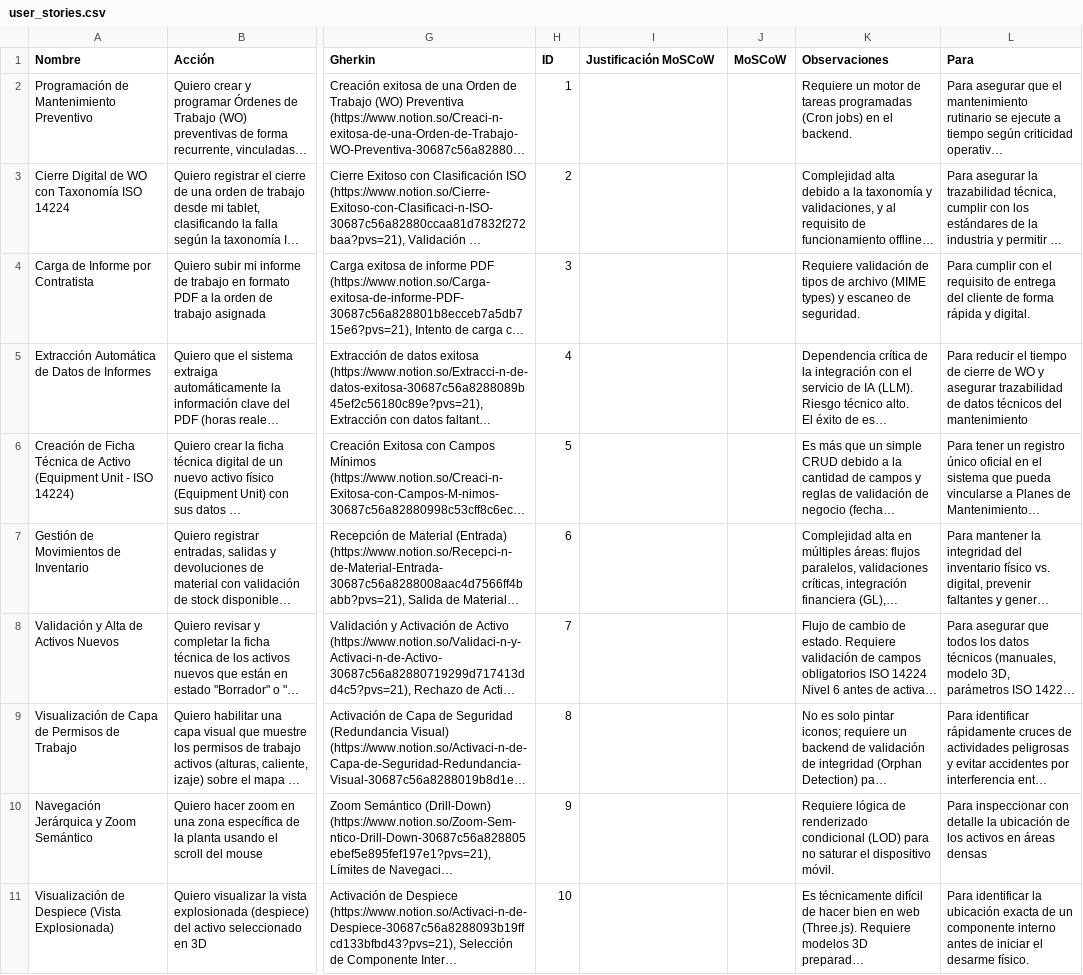
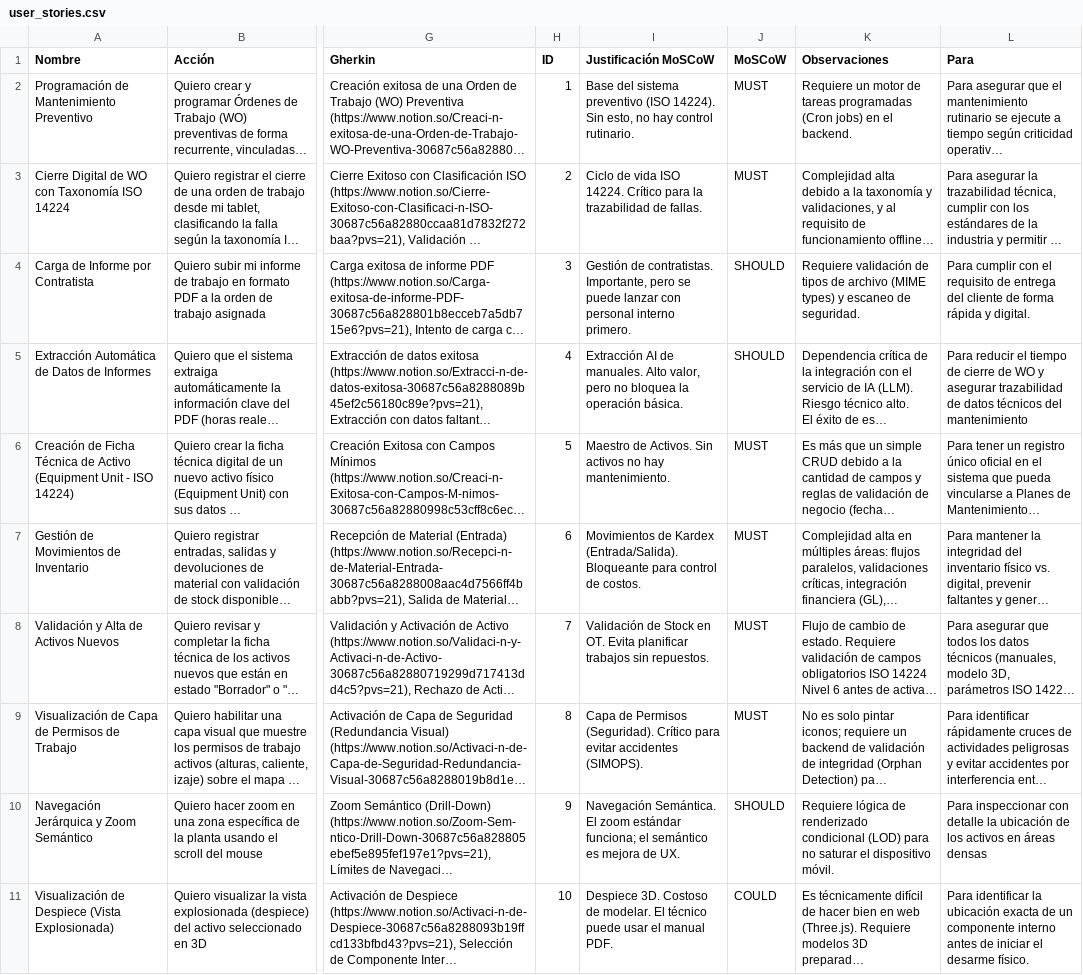
Before and after one commit to Novav20/adso-dteam-docs, a CSV file: assets/docs/databases/user_stories.csv, drawn as a sheet; only a part is shown, gaps mark what is left out; long unchanged cells end in …; the diff covers the shown part only; the diff names each change by its address in the sheet, - before the commit and + after, or states it on an @@ line.

```diff
--- a/assets/docs/databases/user_stories.csv
+++ b/assets/docs/databases/user_stories.csv
-I2 (Justificación MoSCoW): (empty)
+I2 (Justificación MoSCoW): Base del sistema preventivo (ISO 14224). Sin esto, no hay control rutinario.
-J2:J3 (MoSCoW): (empty)
+J2:J3 (MoSCoW): MUST
-I3 (Justificación MoSCoW): (empty)
+I3 (Justificación MoSCoW): Ciclo de vida ISO 14224. Crítico para la trazabilidad de fallas.
-I4 (Justificación MoSCoW): (empty)
+I4 (Justificación MoSCoW): Gestión de contratistas. Importante, pero se puede lanzar con personal interno primero.
-J4:J5 (MoSCoW): (empty)
+J4:J5 (MoSCoW): SHOULD
-I5 (Justificación MoSCoW): (empty)
+I5 (Justificación MoSCoW): Extracción AI de manuales. Alto valor, pero no bloquea la operación básica.
-I6 (Justificación MoSCoW): (empty)
+I6 (Justificación MoSCoW): Maestro de Activos. Sin activos no hay mantenimiento.
-J6:J9 (MoSCoW): (empty)
+J6:J9 (MoSCoW): MUST
-I7 (Justificación MoSCoW): (empty)
+I7 (Justificación MoSCoW): Movimientos de Kardex (Entrada/Salida). Bloqueante para control de costos.
-I8 (Justificación MoSCoW): (empty)
+I8 (Justificación MoSCoW): Validación de Stock en OT. Evita planificar trabajos sin repuestos.
-I9 (Justificación MoSCoW): (empty)
+I9 (Justificación MoSCoW): Capa de Permisos (Seguridad). Crítico para evitar accidentes (SIMOPS).
-I10 (Justificación MoSCoW): (empty)
+I10 (Justificación MoSCoW): Navegación Semántica. El zoom estándar funciona; el semántico es mejora de UX.
-J10 (MoSCoW): (empty)
+J10 (MoSCoW): SHOULD
-I11 (Justificación MoSCoW): (empty)
+I11 (Justificación MoSCoW): Despiece 3D. Costoso de modelar. El técnico puede usar el manual PDF.
-J11 (MoSCoW): (empty)
+J11 (MoSCoW): COULD
```
Also changed, not shown: 40 edited cells elsewhere in this file.
